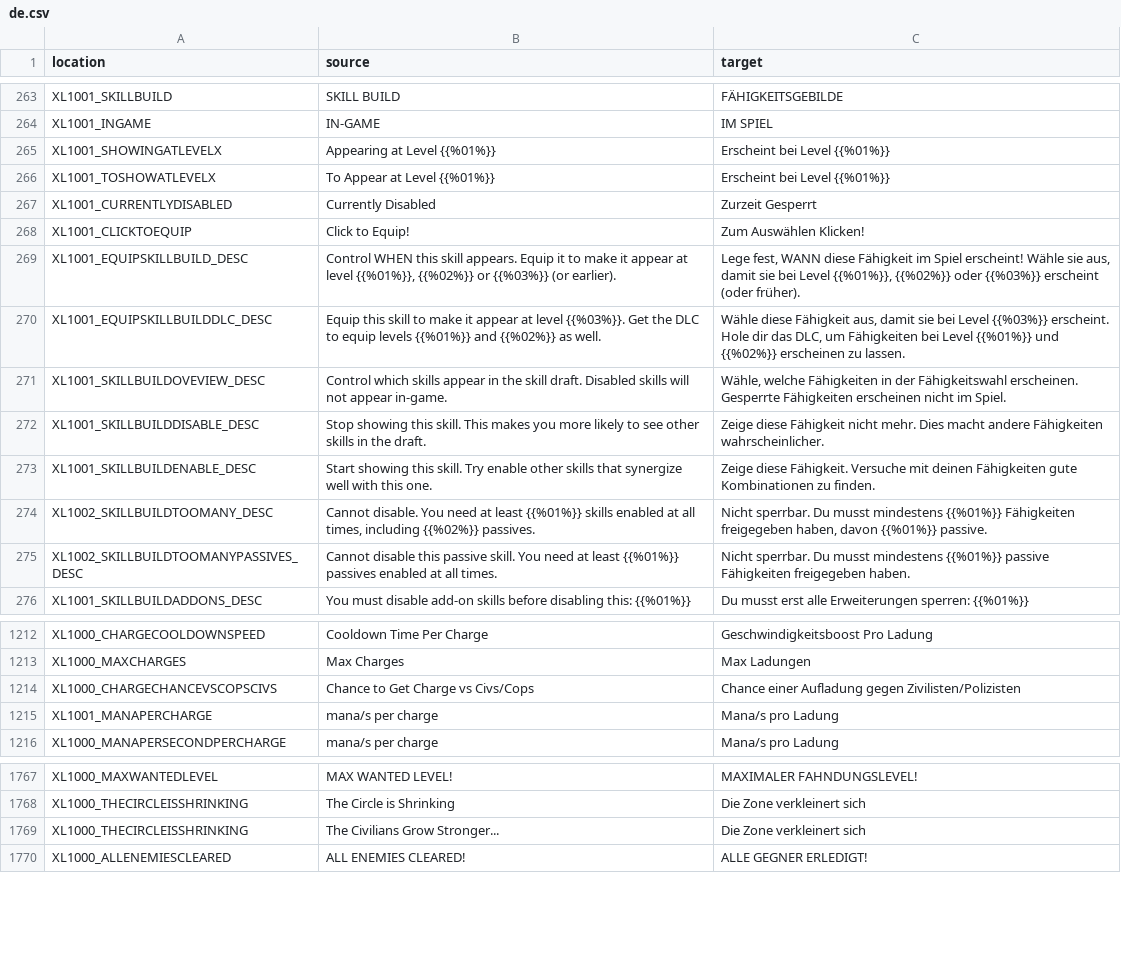
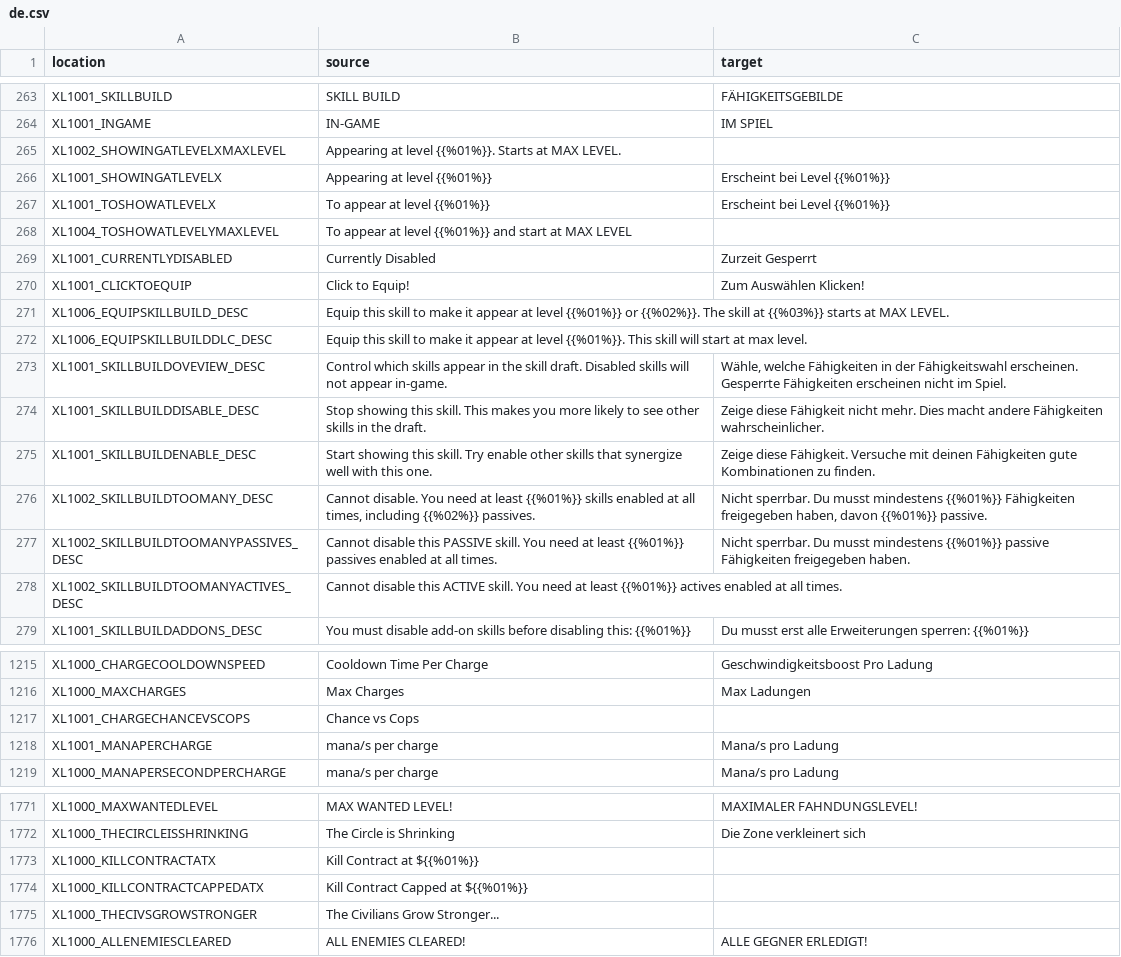
Before and after one commit to bencelot/GeneshiftTranslations, a CSV file: de.csv, drawn as a sheet; only a part is shown, gaps mark what is left out; the diff covers the shown part only.

```diff
--- a/de.csv
+++ b/de.csv
@@ -264,8 +264,10 @@
 "XL1001_INGAME","IN-GAME","IM SPIEL"
-"XL1001_SHOWINGATLEVELX","Appearing at Level {{%01%}}","Erscheint bei Level {{%01%}}"
-"XL1001_TOSHOWATLEVELX","To Appear at Level {{%01%}}","Erscheint bei Level {{%01%}}"
+"XL1002_SHOWINGATLEVELXMAXLEVEL","Appearing at level {{%01%}}. Starts at MAX LEVEL.",""
+"XL1001_SHOWINGATLEVELX","Appearing at level {{%01%}}","Erscheint bei Level {{%01%}}"
+"XL1001_TOSHOWATLEVELX","To appear at level {{%01%}}","Erscheint bei Level {{%01%}}"
+"XL1004_TOSHOWATLEVELYMAXLEVEL","To appear at level {{%01%}} and start at MAX LEVEL",""
 "XL1001_CURRENTLYDISABLED","Currently Disabled","Zurzeit Gesperrt"
 "XL1001_CLICKTOEQUIP","Click to Equip!","Zum Auswählen Klicken!"
-"XL1001_EQUIPSKILLBUILD_DESC","Control WHEN this skill appears. Equip it to make it appear at level {{%01%}}, {{%02%}} or {{%03%}} (or earlier).","Lege fest, WANN diese Fähigkeit im Spiel erscheint! Wähle sie aus, damit sie bei Level {{%01%}}, {{%02%}} oder {{%03%}} erscheint (oder früher)."
-"XL1001_EQUIPSKILLBUILDDLC_DESC","Equip this skill to make it appear at level {{%03%}}. Get the DLC to equip levels {{%01%}} and {{%02%}} as well.","Wähle diese Fähigkeit aus, damit sie bei Level {{%03%}} erscheint. Hole dir das DLC, um Fähigkeiten bei Level {{%01%}} und {{%02%}} erscheinen zu lassen."
+"XL1006_EQUIPSKILLBUILD_DESC","Equip this skill to make it appear at level {{%01%}} or {{%02%}}. The skill at {{%03%}} starts at MAX LEVEL.",""
+"XL1006_EQUIPSKILLBUILDDLC_DESC","Equip this skill to make it appear at level {{%01%}}. This skill will start at max level.",""
 "XL1001_SKILLBUILDOVEVIEW_DESC","Control which skills appear in the skill draft. Disabled skills will not appear in-game.","Wähle, welche Fähigkeiten in der Fähigkeitswahl erscheinen. Gesperrte Fähigkeiten erscheinen nicht im Spiel."
@@ -274,3 +276,4 @@
 "XL1002_SKILLBUILDTOOMANY_DESC","Cannot disable. You need at least {{%01%}} skills enabled at all times, including {{%02%}} passives.","Nicht sperrbar. Du musst mindestens {{%01%}} Fähigkeiten freigegeben haben, davon {{%01%}} passive."
-"XL1002_SKILLBUILDTOOMANYPASSIVES_DESC","Cannot disable this passive skill. You need at least {{%01%}} passives enabled at all times.","Nicht sperrbar. Du musst mindestens {{%01%}} passive Fähigkeiten freigegeben haben."
+"XL1002_SKILLBUILDTOOMANYPASSIVES_DESC","Cannot disable this PASSIVE skill. You need at least {{%01%}} passives enabled at all times.","Nicht sperrbar. Du musst mindestens {{%01%}} passive Fähigkeiten freigegeben haben."
+"XL1002_SKILLBUILDTOOMANYACTIVES_DESC","Cannot disable this ACTIVE skill. You need at least {{%01%}} actives enabled at all times.",""
 "XL1001_SKILLBUILDADDONS_DESC","You must disable add-on skills before disabling this: {{%01%}}","Du musst erst alle Erweiterungen sperren: {{%01%}}"
@@ -1213,3 +1216,3 @@
 "XL1000_MAXCHARGES","Max Charges","Max Ladungen"
-"XL1000_CHARGECHANCEVSCOPSCIVS","Chance to Get Charge vs Civs/Cops","Chance einer Aufladung gegen Zivilisten/Polizisten"
+"XL1001_CHARGECHANCEVSCOPS","Chance vs Cops",""
 "XL1001_MANAPERCHARGE","mana/s per charge","Mana/s pro Ladung"
@@ -1768,3 +1772,5 @@
 "XL1000_THECIRCLEISSHRINKING","The Circle is Shrinking","Die Zone verkleinert sich"
-"XL1000_THECIRCLEISSHRINKING","The Civilians Grow Stronger...","Die Zone verkleinert sich"
+"XL1000_KILLCONTRACTATX","Kill Contract at ${{%01%}}",""
+"XL1000_KILLCONTRACTCAPPEDATX","Kill Contract Capped at ${{%01%}}",""
+"XL1000_THECIVSGROWSTRONGER","The Civilians Grow Stronger...",""
 "XL1000_ALLENEMIESCLEARED","ALL ENEMIES CLEARED!","ALLE GEGNER ERLEDIGT!"
```
Also changed, not shown: 3 added rows, 1 removed row and 26 edited cells elsewhere in this file, en.csv, es.csv, 8 other files.
